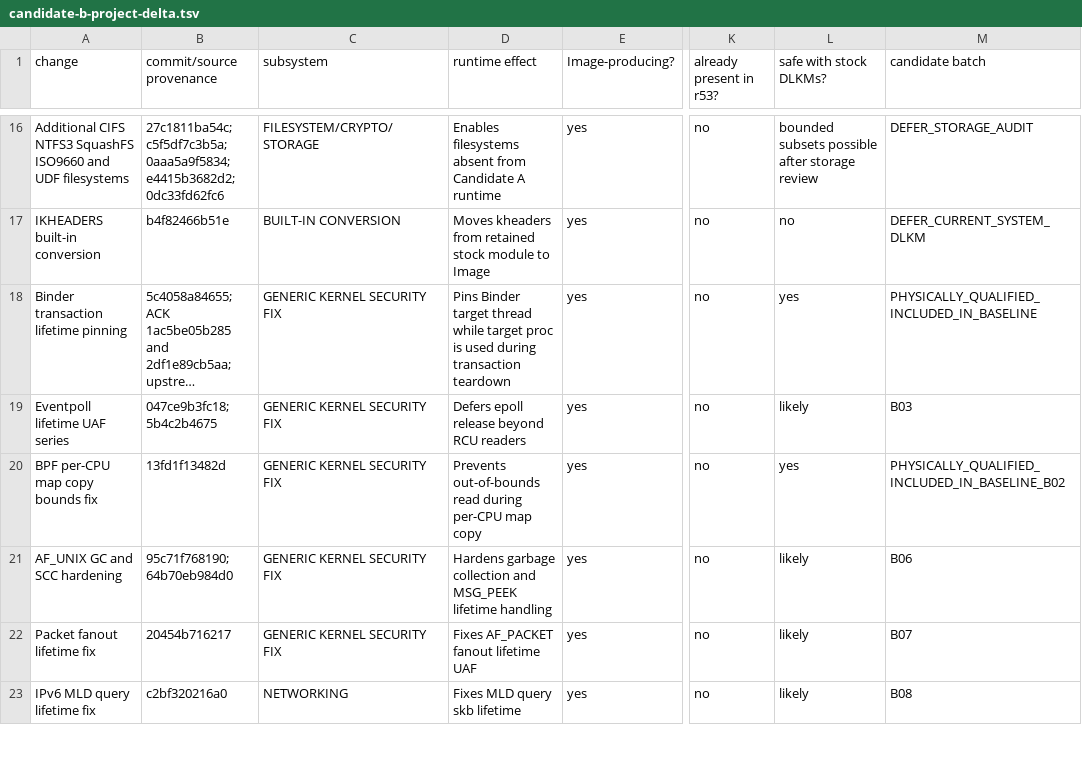
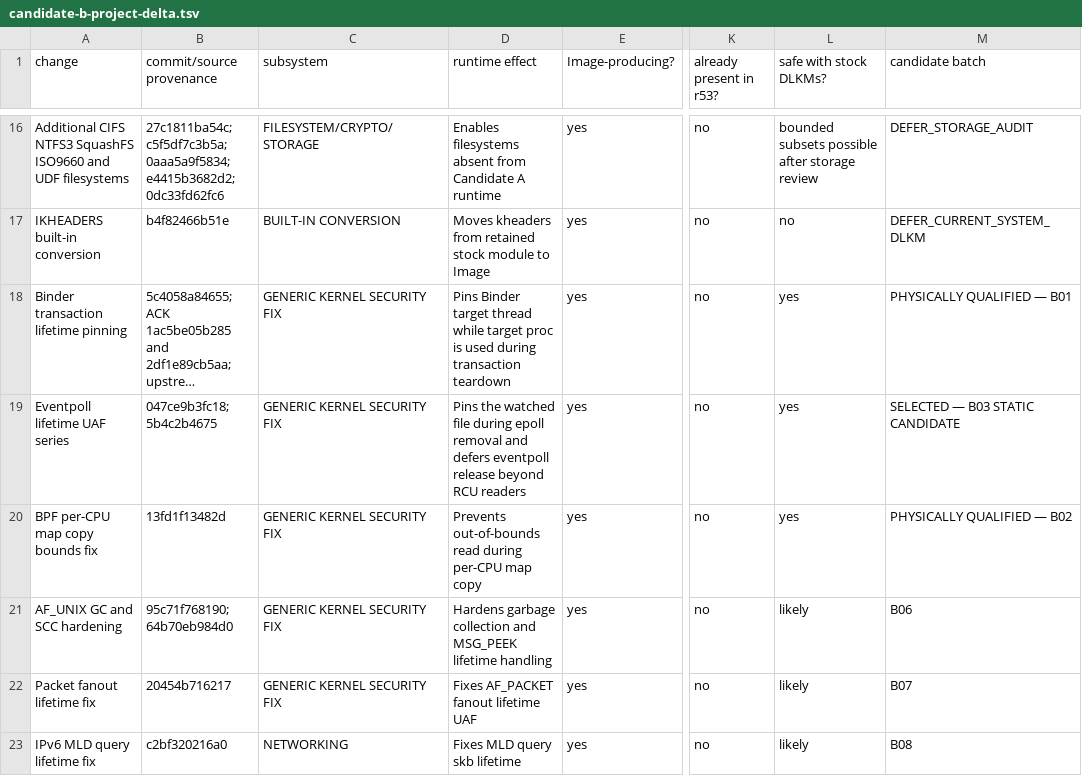
Before and after one commit to travismills82/oneplus15-sm8850-oos-kernel, a TSV file: docs/validation/firmware-16.0.10.500/candidate-b-project-delta.tsv, drawn as a sheet; only a part is shown, gaps mark what is left out; long unchanged cells end in …; the diff names each change by its address in the sheet, - before the commit and + after, or states it on an @@ line.

Commit message:
validation: prepare OOS 16.0.10.500 Candidate B03

```diff
--- a/docs/validation/firmware-16.0.10.500/candidate-b-project-delta.tsv
+++ b/docs/validation/firmware-16.0.10.500/candidate-b-project-delta.tsv
-M18 (candidate batch): PHYSICALLY_QUALIFIED_INCLUDED_IN_BASELINE
+M18 (candidate batch): PHYSICALLY QUALIFIED — B01
-D19 (runtime effect): Defers epoll release beyond…
+D19 (runtime effect): Pins the watched file during epoll removal and defers eventpoll release beyond…
-L19 (safe with stock DLKMs?): likely
+L19 (safe with stock DLKMs?): yes
-M19 (candidate batch): B03
+M19 (candidate batch): SELECTED — B03 STATIC CANDIDATE
-M20 (candidate batch): PHYSICALLY_QUALIFIED_INCLUDED_IN_BASELINE_B02
+M20 (candidate batch): PHYSICALLY QUALIFIED — B02
```
Also changed, not shown: 5 other files.
